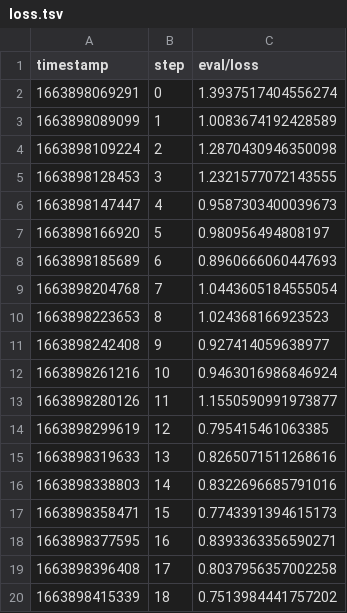
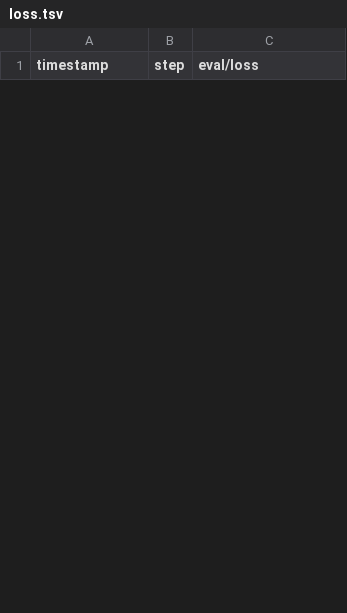
Before and after one commit to shcheklein/hackathon, a TSV file: dvclive/scalars/eval/loss.tsv, drawn as a sheet; only a part is shown; removed rows and columns are numbered as before the commit, all else as after; the diff covers the shown part only; the diff names each change by its address in the sheet, - before the commit and + after, or states it on an @@ line.

```diff
--- a/dvclive/scalars/eval/loss.tsv
+++ b/dvclive/scalars/eval/loss.tsv
-row 2: 1663898069291 | 0 | 1.3937517404556274
-row 3: 1663898089099 | 1 | 1.0083674192428589
-row 4: 1663898109224 | 2 | 1.2870430946350098
-row 5: 1663898128453 | 3 | 1.2321577072143555
-row 6: 1663898147447 | 4 | 0.9587303400039673
-row 7: 1663898166920 | 5 | 0.980956494808197
-row 8: 1663898185689 | 6 | 0.8960666060447693
-row 9: 1663898204768 | 7 | 1.0443605184555054
-row 10: 1663898223653 | 8 | 1.024368166923523
-row 11: 1663898242408 | 9 | 0.927414059638977
-row 12: 1663898261216 | 10 | 0.9463016986846924
-row 13: 1663898280126 | 11 | 1.1550590991973877
-row 14: 1663898299619 | 12 | 0.795415461063385
-row 15: 1663898319633 | 13 | 0.8265071511268616
-row 16: 1663898338803 | 14 | 0.8322696685791016
-row 17: 1663898358471 | 15 | 0.7743391394615173
-row 18: 1663898377595 | 16 | 0.8393363356590271
-row 19: 1663898396408 | 17 | 0.8037956357002258
-row 20: 1663898415339 | 18 | 0.7513984441757202
```
Also changed, not shown: 25 added rows and 6 removed rows elsewhere in this file, dvclive/scalars/eval/accuracy.tsv, dvclive/scalars/train/accuracy.tsv, 9 other files.
